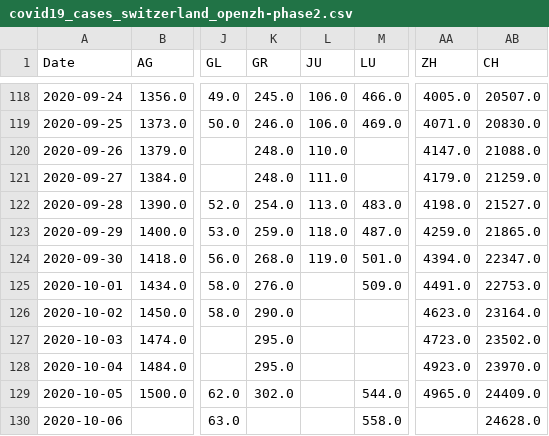
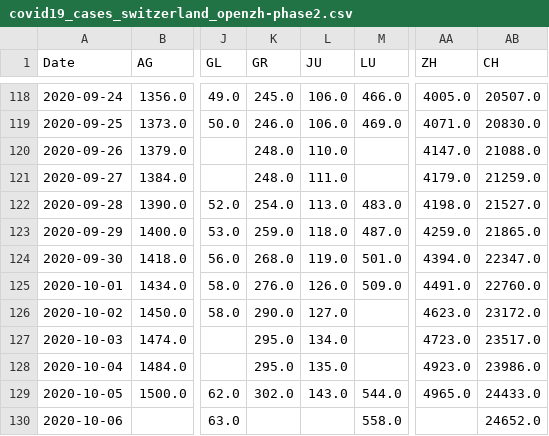
Before and after one commit to imsodin/covid19-cases-switzerland, a CSV file: covid19_cases_switzerland_openzh-phase2.csv, drawn as a sheet; only a part is shown, gaps mark what is left out; the diff names each change by its address in the sheet, - before the commit and + after, or states it on an @@ line.

```diff
--- a/covid19_cases_switzerland_openzh-phase2.csv
+++ b/covid19_cases_switzerland_openzh-phase2.csv
-L125 (JU): (empty)
+L125 (JU): 126.0
-AB125 (CH): 22753.0
+AB125 (CH): 22760.0
-L126 (JU): (empty)
+L126 (JU): 127.0
-AB126 (CH): 23164.0
+AB126 (CH): 23172.0
-L127 (JU): (empty)
+L127 (JU): 134.0
-AB127 (CH): 23502.0
+AB127 (CH): 23517.0
-L128 (JU): (empty)
+L128 (JU): 135.0
-AB128 (CH): 23970.0
+AB128 (CH): 23986.0
-L129 (JU): (empty)
+L129 (JU): 143.0
-AB129 (CH): 24409.0
+AB129 (CH): 24433.0
-AB130 (CH): 24628.0
+AB130 (CH): 24652.0
```
Also changed, not shown: covid19_cases_switzerland_openzh.csv, covid19_fatalities_switzerland_openzh-phase2.csv, 19 other files.
